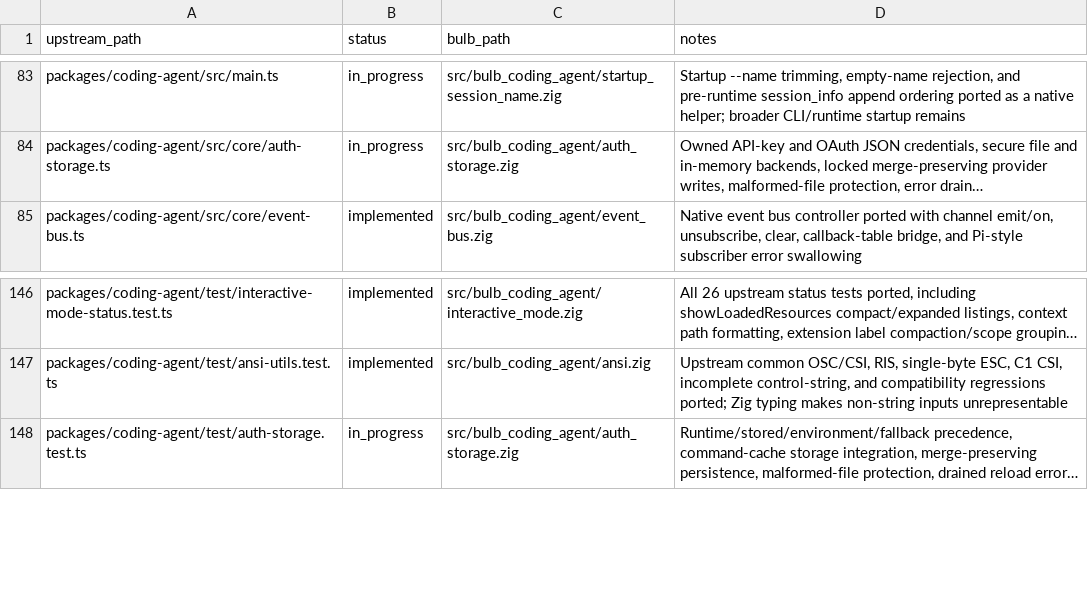
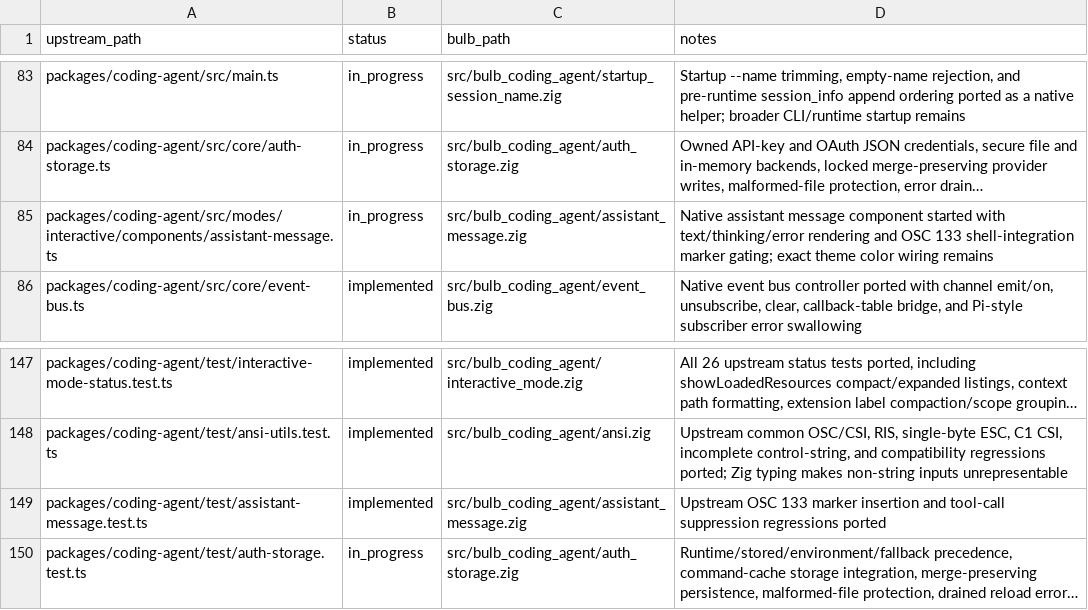
Before and after one commit to anggakhrsma/bulb, a TSV file: parity/status.tsv, drawn as a sheet; only a part is shown, gaps mark what is left out; long unchanged cells end in …; the diff names each change by its address in the sheet, - before the commit and + after, or states it on an @@ line.

Commit message:
feat: port assistant message parity

```diff
--- a/parity/status.tsv
+++ b/parity/status.tsv
+row 85: packages/coding-agent/src/modes/interactive/components/assistant-message.ts | in_progress | src/bulb_coding_agent/assistant_message.zig | Native assistant message component started with text/thinking/error rendering and OSC 133 shell-integration marker gating; exact theme color wiring remains
+row 149: packages/coding-agent/test/assistant-message.test.ts | implemented | src/bulb_coding_agent/assistant_message.zig | Upstream OSC 133 marker insertion and tool-call suppression regressions ported
```
Also changed, not shown: parity/ledger.tsv, 2 other files.
